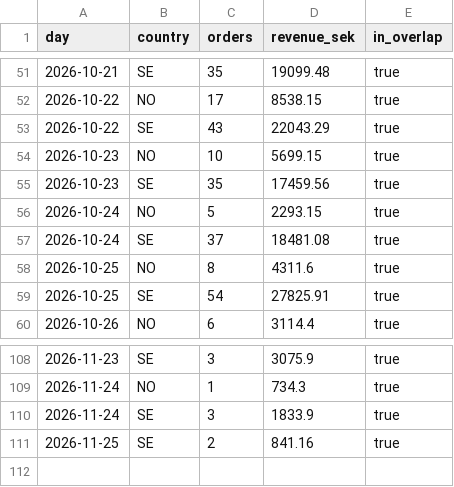
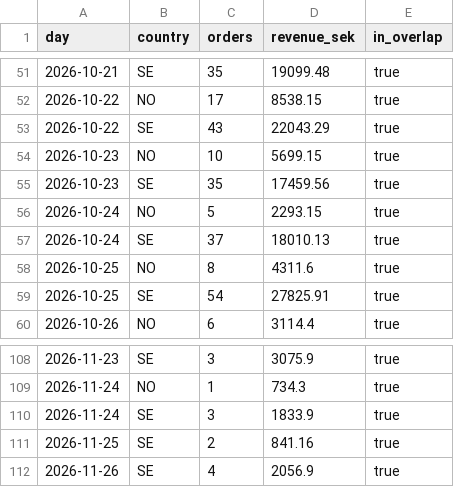
Before and after one commit to tiendatpham2407-bot/dashboard, a CSV file: report_orders_daily.csv, drawn as a sheet; only a part is shown, gaps mark what is left out.

Commit message:
Cập nhật report_orders_daily.csv 2026-11-27 09:32

```diff
--- a/report_orders_daily.csv
+++ b/report_orders_daily.csv
@@ -56,3 +56,3 @@ day,country,orders,revenue_sek,in_overlap
 2026-10-24,NO,5,2293.15,true
-2026-10-24,SE,37,18481.08,true
+2026-10-24,SE,37,18010.13,true
 2026-10-25,NO,8,4311.6,true
@@ -111 +111,2 @@ day,country,orders,revenue_sek,in_overlap
 2026-11-25,SE,2,841.16,true
+2026-11-26,SE,4,2056.9,true
```
